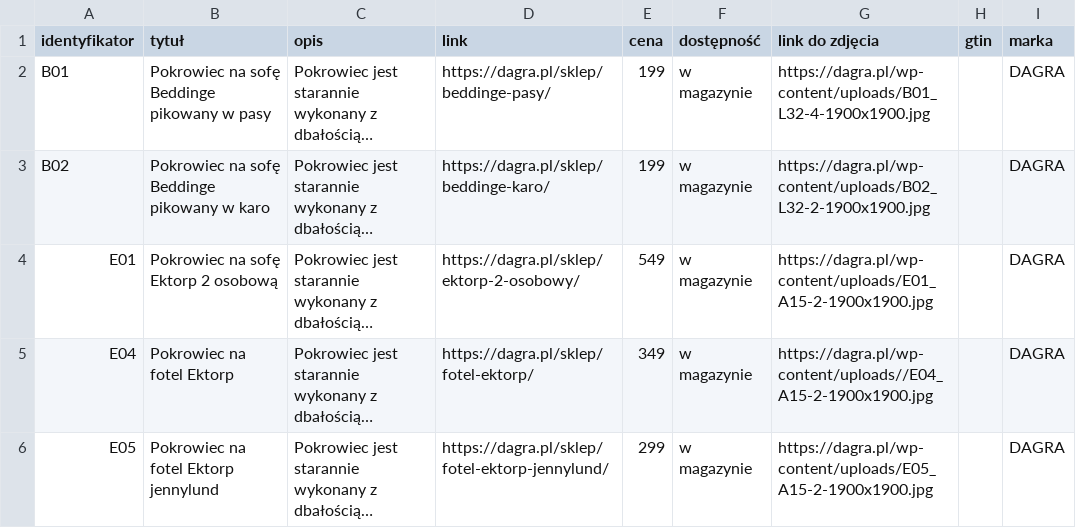
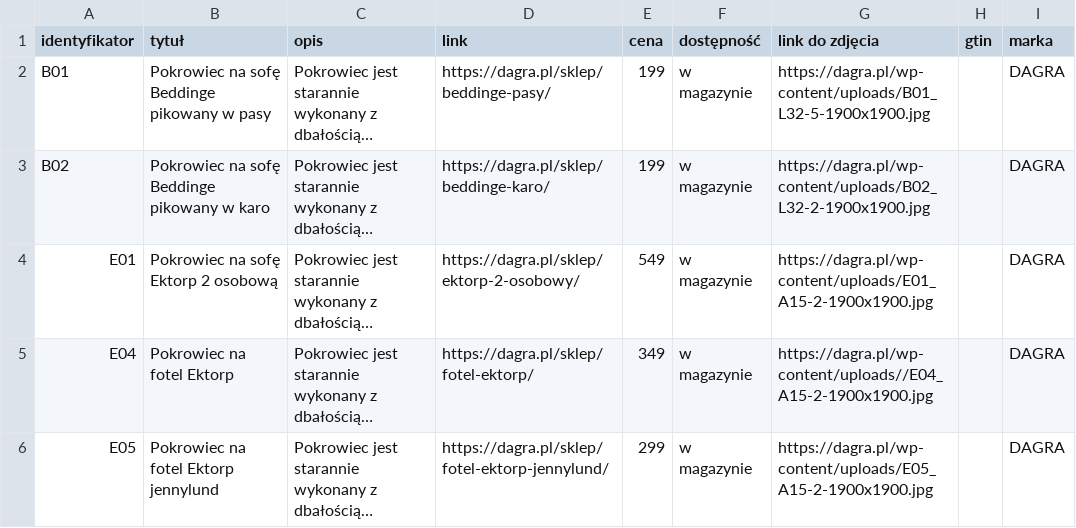
Before and after one commit to Valdri/xml-product-feed-dagra, a CSV file: google.csv, drawn as a sheet; only a part is shown; long unchanged cells end in …; the diff names each change by its address in the sheet, - before the commit and + after, or states it on an @@ line.

```diff
--- a/google.csv
+++ b/google.csv
-G2 (link do zdjęcia): https://dagra.pl/wp-content/uploads/B01_L32-4-1900x1900.jpg
+G2 (link do zdjęcia): https://dagra.pl/wp-content/uploads/B01_L32-5-1900x1900.jpg
```
Also changed, not shown: facebook.csv, 1 other file.
